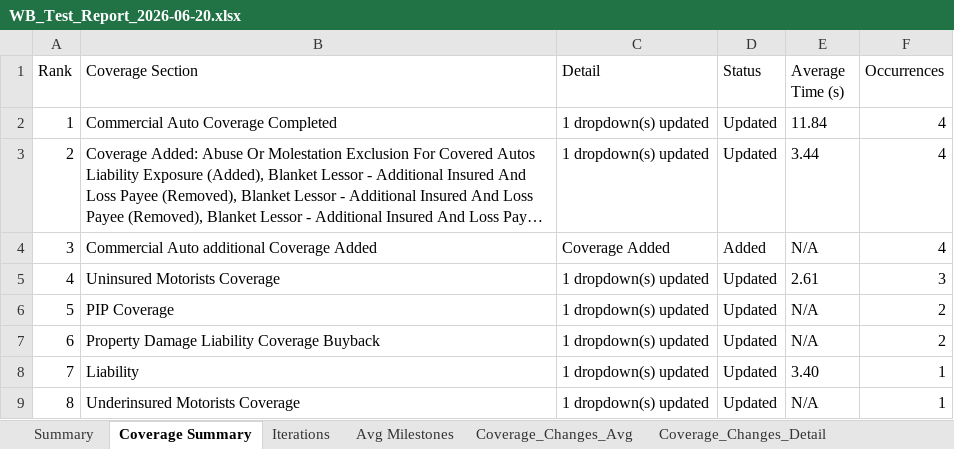
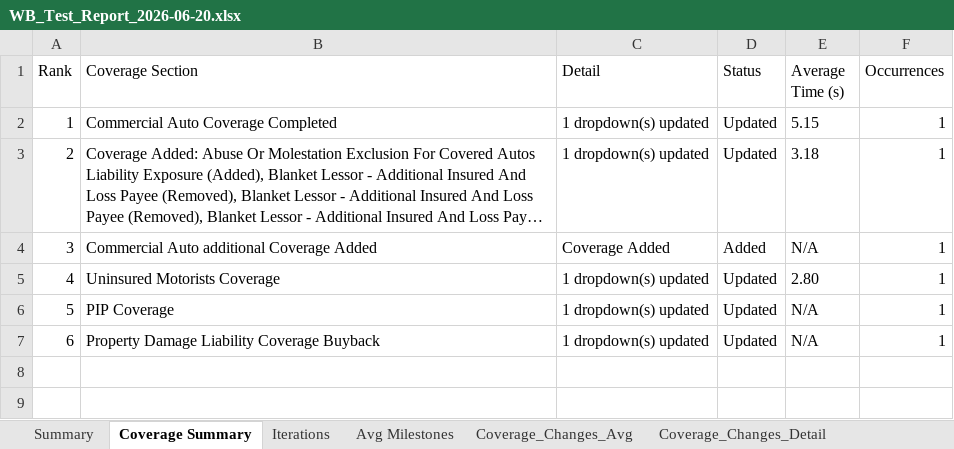
Before and after one commit to amitmishra0041-coder/Test-Automation-Portal, an Excel workbook: Playwright Projects/Commercial Line Performance test/WB_Test_Report_2026-06-20.xlsx, sheet Coverage Summary, drawn as a sheet; long unchanged cells end in …; values as stored, in another font and other column widths than the file's, no borders; the diff names each change by its address in the sheet, - before the commit and + after, or states it on an @@ line.

```diff
--- a/Playwright Projects/Commercial Line Performance test/WB_Test_Report_2026-06-20.xlsx (sheet Coverage Summary)
+++ b/Playwright Projects/Commercial Line Performance test/WB_Test_Report_2026-06-20.xlsx (sheet Coverage Summary)
-E2 (Average Time (s)): 11.84
+E2 (Average Time (s)): 5.15
-F2:F4 (Occurrences): 4
+F2:F4 (Occurrences): 1
-E3 (Average Time (s)): 3.44
+E3 (Average Time (s)): 3.18
-E5 (Average Time (s)): 2.61
+E5 (Average Time (s)): 2.80
-F5 (Occurrences): 3
+F5 (Occurrences): 1
-F6:F7 (Occurrences): 2
+F6:F7 (Occurrences): 1
-row 8: 7 | Liability | 1 dropdown(s) updated | Updated | 3.40 | 1
-row 9: 8 | Underinsured Motorists Coverage | 1 dropdown(s) updated | Updated | N/A | 1
```
Also changed, not shown: sheet Coverage_Changes_Detail, sheet Coverage_Section_Detail, sheet Coverage_Section_Avg, sheet Coverage_Changes_Avg, sheet Iterations, sheet Summary, other sheet tabs, 16 other files.
